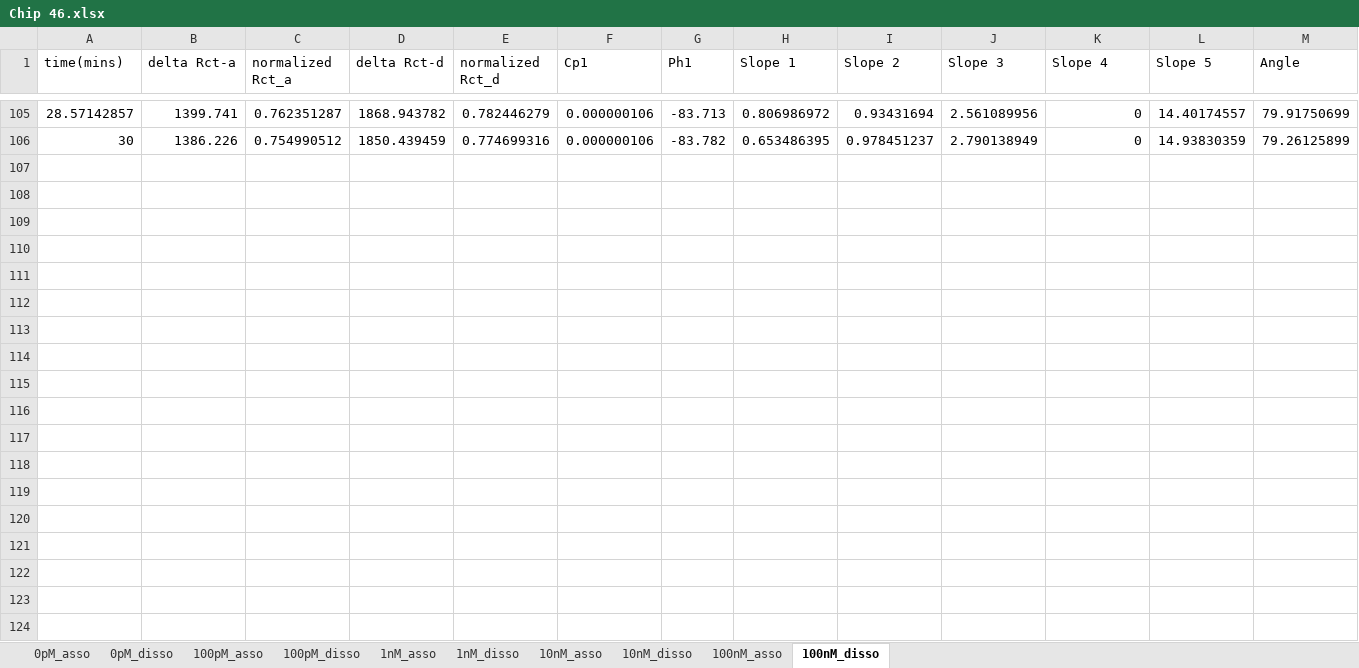
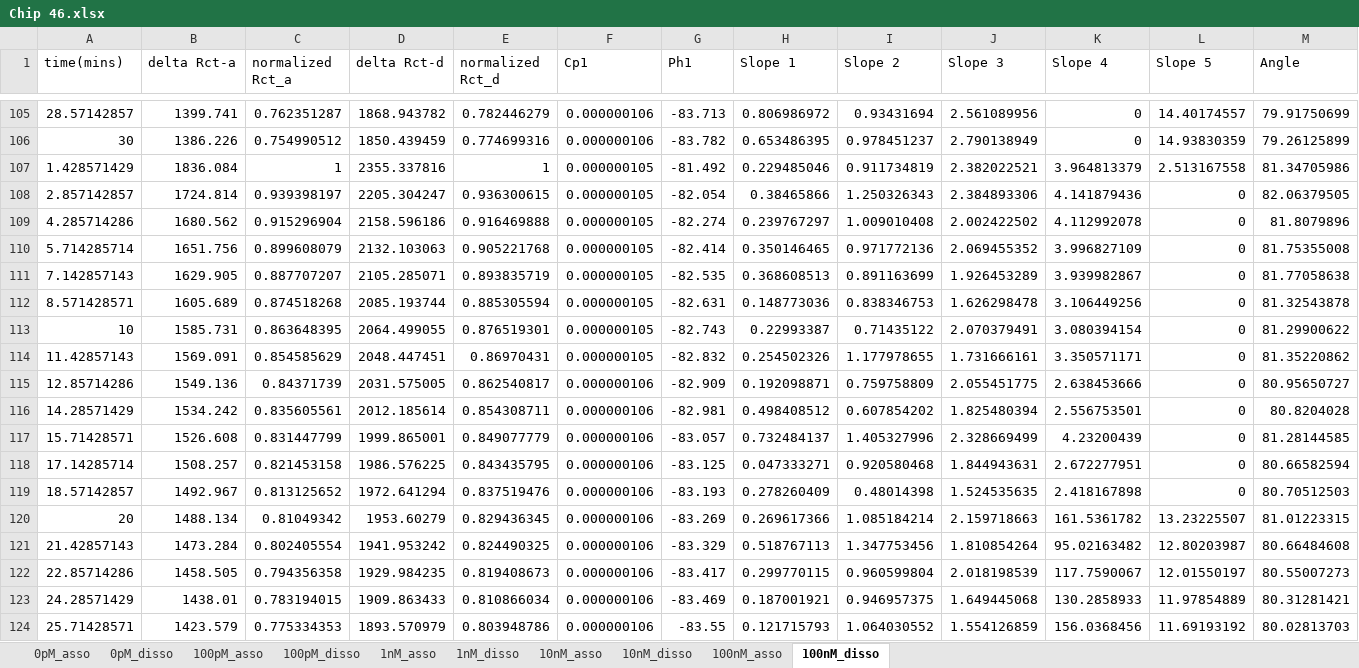
Before and after one commit to dz-enigmatologist/AranLab, an Excel workbook: BioSensorAnalysisSrcCode/EIS_Analysis/Austin_EIS/MegaExcel/Processed Chips for PCAI1ia/Chip 46.xlsx, sheet 100nM_disso, drawn as a sheet; only a part is shown, gaps mark what is left out; values as stored, in another font and other column widths than the file's, no borders; rows hold the shown columns only; the diff covers the shown part only; the diff names each change by its address in the sheet, - before the commit and + after, or states it on an @@ line.

```diff
--- a/BioSensorAnalysisSrcCode/EIS_Analysis/Austin_EIS/MegaExcel/Processed Chips for PCAI1ia/Chip 46.xlsx (sheet 100nM_disso)
+++ b/BioSensorAnalysisSrcCode/EIS_Analysis/Austin_EIS/MegaExcel/Processed Chips for PCAI1ia/Chip 46.xlsx (sheet 100nM_disso)
+row 107: 1.428571429 | 1836.084 | 1 | 2355.337816 | 1 | 0.000000105 | -81.492 | 0.229485046 | 0.911734819 | 2.382022521 | 3.964813379 | 2.513167558 | 81.34705986
+row 108: 2.857142857 | 1724.814 | 0.939398197 | 2205.304247 | 0.936300615 | 0.000000105 | -82.054 | 0.38465866 | 1.250326343 | 2.384893306 | 4.141879436 | 0 | 82.06379505
+row 109: 4.285714286 | 1680.562 | 0.915296904 | 2158.596186 | 0.916469888 | 0.000000105 | -82.274 | 0.239767297 | 1.009010408 | 2.002422502 | 4.112992078 | 0 | 81.8079896
+row 110: 5.714285714 | 1651.756 | 0.899608079 | 2132.103063 | 0.905221768 | 0.000000105 | -82.414 | 0.350146465 | 0.971772136 | 2.069455352 | 3.996827109 | 0 | 81.75355008
+row 111: 7.142857143 | 1629.905 | 0.887707207 | 2105.285071 | 0.893835719 | 0.000000105 | -82.535 | 0.368608513 | 0.891163699 | 1.926453289 | 3.939982867 | 0 | 81.77058638
+row 112: 8.571428571 | 1605.689 | 0.874518268 | 2085.193744 | 0.885305594 | 0.000000105 | -82.631 | 0.148773036 | 0.838346753 | 1.626298478 | 3.106449256 | 0 | 81.32543878
+row 113: 10 | 1585.731 | 0.863648395 | 2064.499055 | 0.876519301 | 0.000000105 | -82.743 | 0.22993387 | 0.71435122 | 2.070379491 | 3.080394154 | 0 | 81.29900622
+row 114: 11.42857143 | 1569.091 | 0.854585629 | 2048.447451 | 0.86970431 | 0.000000105 | -82.832 | 0.254502326 | 1.177978655 | 1.731666161 | 3.350571171 | 0 | 81.35220862
+row 115: 12.85714286 | 1549.136 | 0.84371739 | 2031.575005 | 0.862540817 | 0.000000106 | -82.909 | 0.192098871 | 0.759758809 | 2.055451775 | 2.638453666 | 0 | 80.95650727
+row 116: 14.28571429 | 1534.242 | 0.835605561 | 2012.185614 | 0.854308711 | 0.000000106 | -82.981 | 0.498408512 | 0.607854202 | 1.825480394 | 2.556753501 | 0 | 80.8204028
+row 117: 15.71428571 | 1526.608 | 0.831447799 | 1999.865001 | 0.849077779 | 0.000000106 | -83.057 | 0.732484137 | 1.405327996 | 2.328669499 | 4.23200439 | 0 | 81.28144585
+row 118: 17.14285714 | 1508.257 | 0.821453158 | 1986.576225 | 0.843435795 | 0.000000106 | -83.125 | 0.047333271 | 0.920580468 | 1.844943631 | 2.672277951 | 0 | 80.66582594
+row 119: 18.57142857 | 1492.967 | 0.813125652 | 1972.641294 | 0.837519476 | 0.000000106 | -83.193 | 0.278260409 | 0.48014398 | 1.524535635 | 2.418167898 | 0 | 80.70512503
+row 120: 20 | 1488.134 | 0.81049342 | 1953.60279 | 0.829436345 | 0.000000106 | -83.269 | 0.269617366 | 1.085184214 | 2.159718663 | 161.5361782 | 13.23225507 | 81.01223315
+row 121: 21.42857143 | 1473.284 | 0.802405554 | 1941.953242 | 0.824490325 | 0.000000106 | -83.329 | 0.518767113 | 1.347753456 | 1.810854264 | 95.02163482 | 12.80203987 | 80.66484608
+row 122: 22.85714286 | 1458.505 | 0.794356358 | 1929.984235 | 0.819408673 | 0.000000106 | -83.417 | 0.299770115 | 0.960599804 | 2.018198539 | 117.7590067 | 12.01550197 | 80.55007273
+row 123: 24.28571429 | 1438.01 | 0.783194015 | 1909.863433 | 0.810866034 | 0.000000106 | -83.469 | 0.187001921 | 0.946957375 | 1.649445068 | 130.2858933 | 11.97854889 | 80.31281421
+row 124: 25.71428571 | 1423.579 | 0.775334353 | 1893.570979 | 0.803948786 | 0.000000106 | -83.55 | 0.121715793 | 1.064030552 | 1.554126859 | 156.0368456 | 11.69193192 | 80.02813703
```
Also changed, not shown: 3 added rows elsewhere in this sheet, sheet 100pM_disso, sheet 1nM_disso, sheet 10nM_disso, sheet 0pM_disso, sheet 10nM_asso, sheet 1nM_asso, 3 more sheets, BioSensorAnalysisSrcCode/EIS_Analysis/Austin_EIS/MegaExcel/Processed Chips for PCAI1ia/Chip 35.xlsx, BioSensorAnalysisSrcCode/EIS_Analysis/Austin_EIS/MegaExcel/Processed Chips for PCAI1ia/Chip 53.xlsx, 1 other file.
